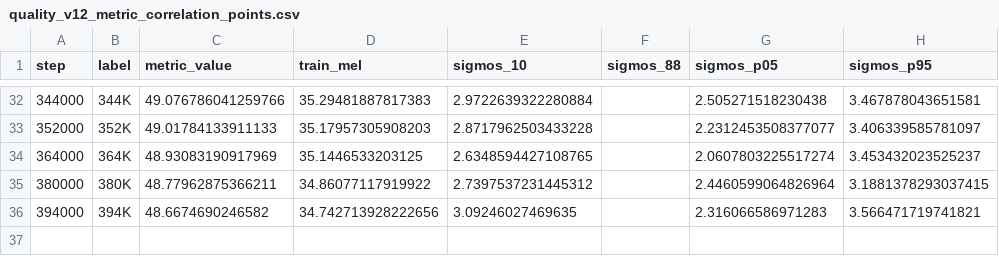
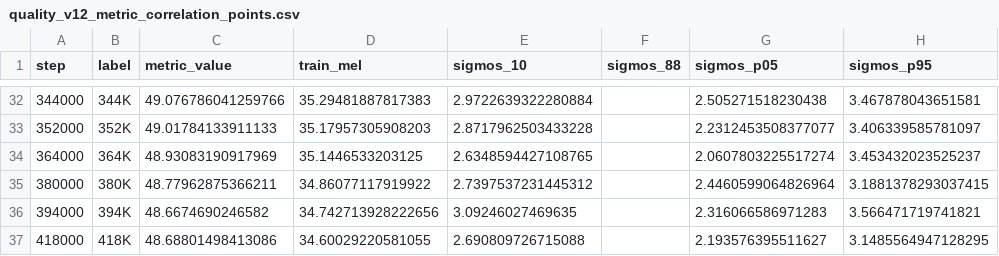
Before and after one commit to robinhad/ukrainian-tts, a CSV file: training/reports/quality_v12_metric_correlation_points.csv, drawn as a sheet; only a part is shown, gaps mark what is left out.

```diff
--- a/training/reports/quality_v12_metric_correlation_points.csv
+++ b/training/reports/quality_v12_metric_correlation_points.csv
@@ -36 +36,2 @@ step,label,metric_value,train_mel,sigmos_10,sigmos_88,sigmos_p05,sigmos_p95
 394000,394K,48.6674690246582,34.742713928222656,3.09246027469635,,2.316066586971283,3.566471719741821
+418000,418K,48.68801498413086,34.60029220581055,2.690809726715088,,2.193576395511627,3.1485564947128295
```
Also changed, not shown: training/reports/quality_v12_metric_correlation_rankings.csv, 9 other files.
